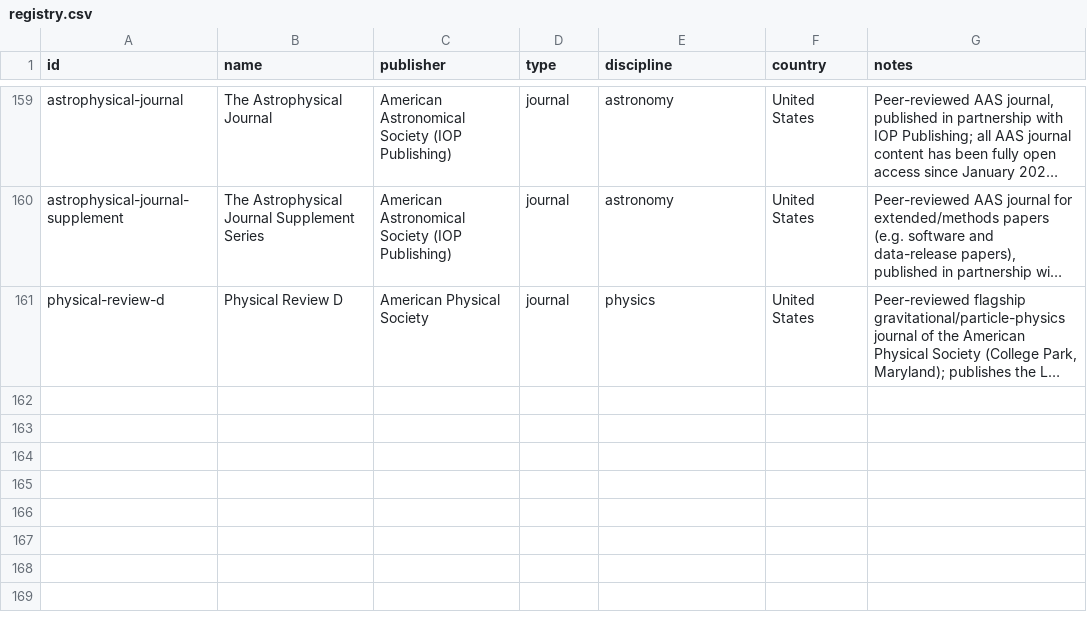
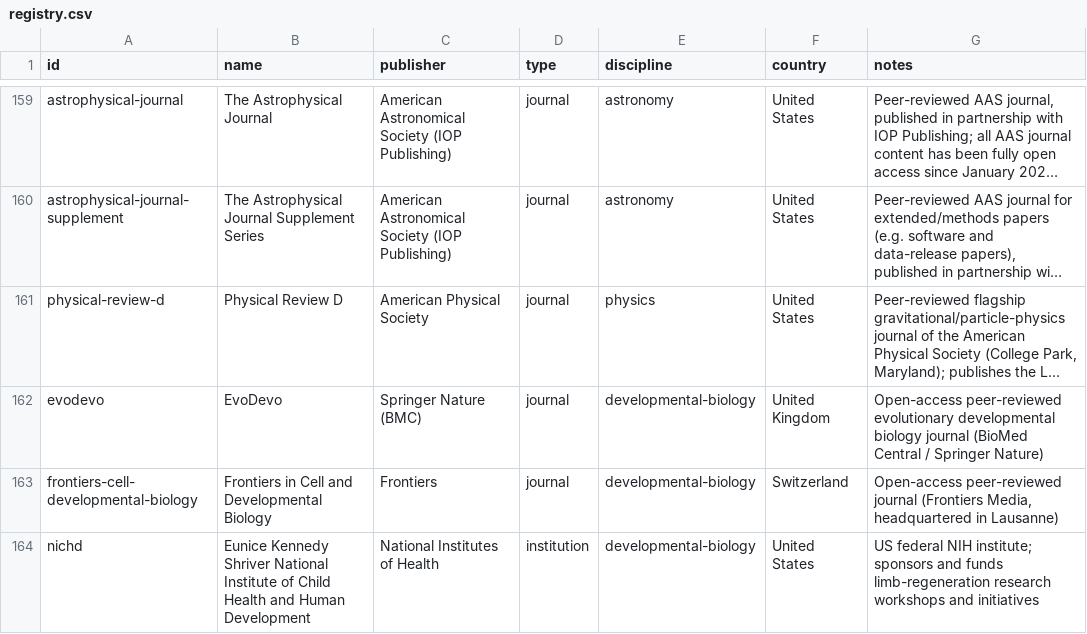
Before and after one commit to Kamaya22/recherche-hebdo, a CSV file: data/registry.csv, drawn as a sheet; only a part is shown, gaps mark what is left out; long unchanged cells end in …; the diff names each change by its address in the sheet, - before the commit and + after, or states it on an @@ line.

Commit message:
Day 1 reading — The regeneration paradox (2026-W42)

```diff
--- a/data/registry.csv
+++ b/data/registry.csv
+row 162: evodevo | EvoDevo | Springer Nature (BMC) | journal | developmental-biology | United Kingdom | Open-access peer-reviewed evolutionary developmental biology journal (BioMed Central / Springer Nature)
+row 163: frontiers-cell-developmental-biology | Frontiers in Cell and Developmental Biology | Frontiers | journal | developmental-biology | Switzerland | Open-access peer-reviewed journal (Frontiers Media, headquartered in Lausanne)
+row 164: nichd | Eunice Kennedy Shriver National Institute of Child Health and Human Development | National Institutes of Health | institution | developmental-biology | United States | US federal NIH institute; sponsors and funds limb-regeneration research workshops and initiatives
```
Also changed, not shown: 5 other files.
